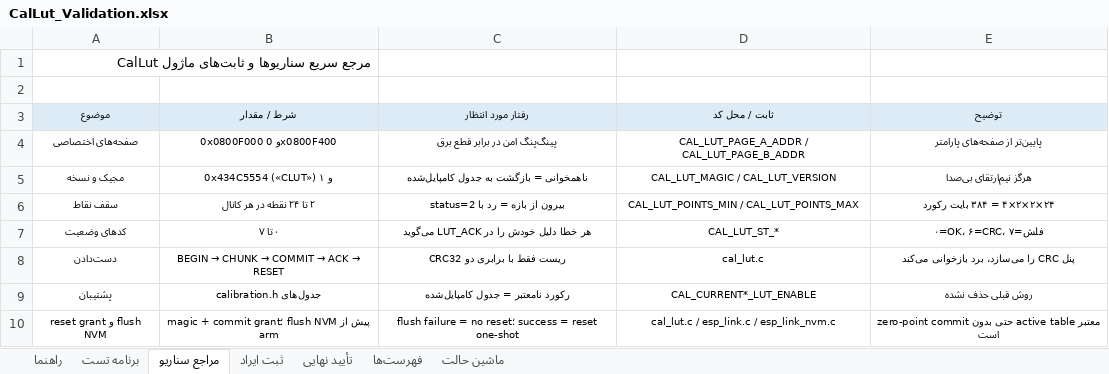
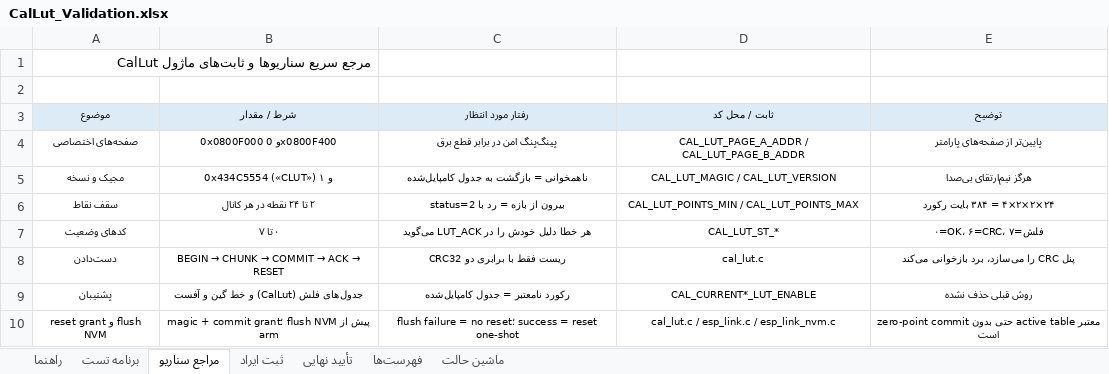
Before and after one commit to sargoliwork101-ui/ChangeOver, an Excel workbook: Firmware/Modules/CalLut/CalLut_Validation.xlsx, sheet مراجع سناریو, drawn as a sheet; values as stored, in another font and other column widths than the file's, no borders; the diff names each change by its address in the sheet, - before the commit and + after, or states it on an @@ line.

```diff
--- a/Firmware/Modules/CalLut/CalLut_Validation.xlsx (sheet مراجع سناریو)
+++ b/Firmware/Modules/CalLut/CalLut_Validation.xlsx (sheet مراجع سناریو)
-B9 (شرط / مقدار): جدول‌های calibration.h
+B9 (شرط / مقدار): جدول‌های فلش (CalLut) و خط گین و آفست
```
Also changed, not shown: sheet برنامه تست, sheet راهنما, 9 other files.
